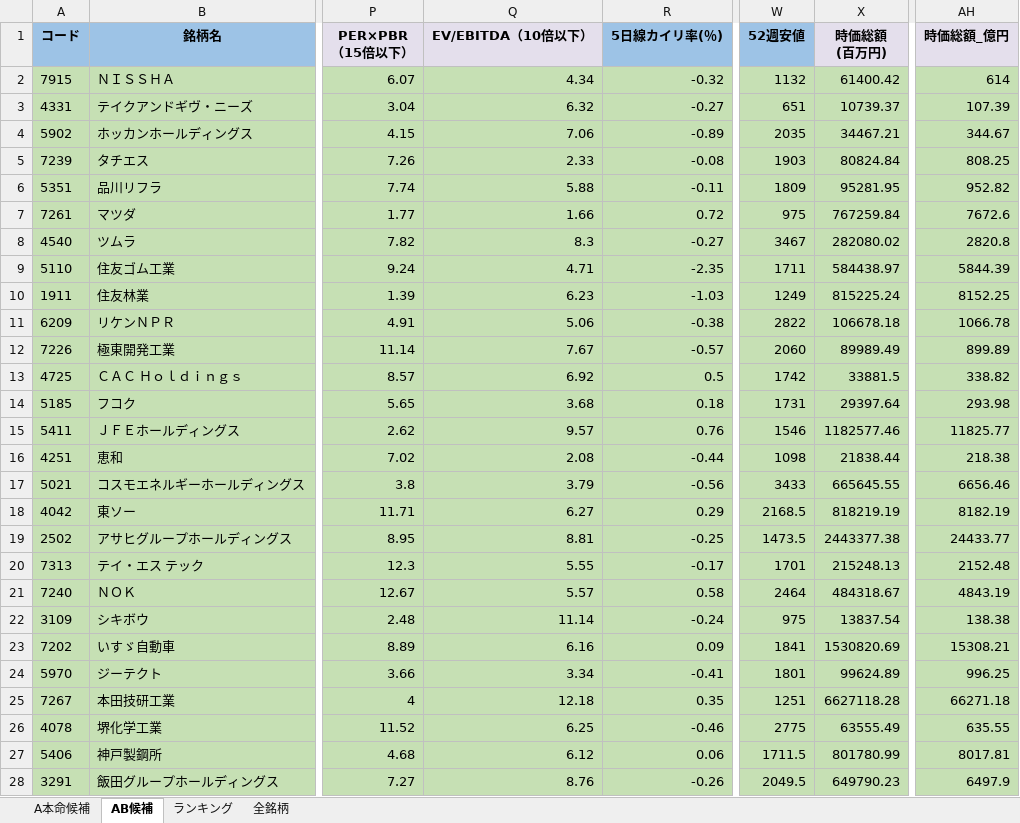
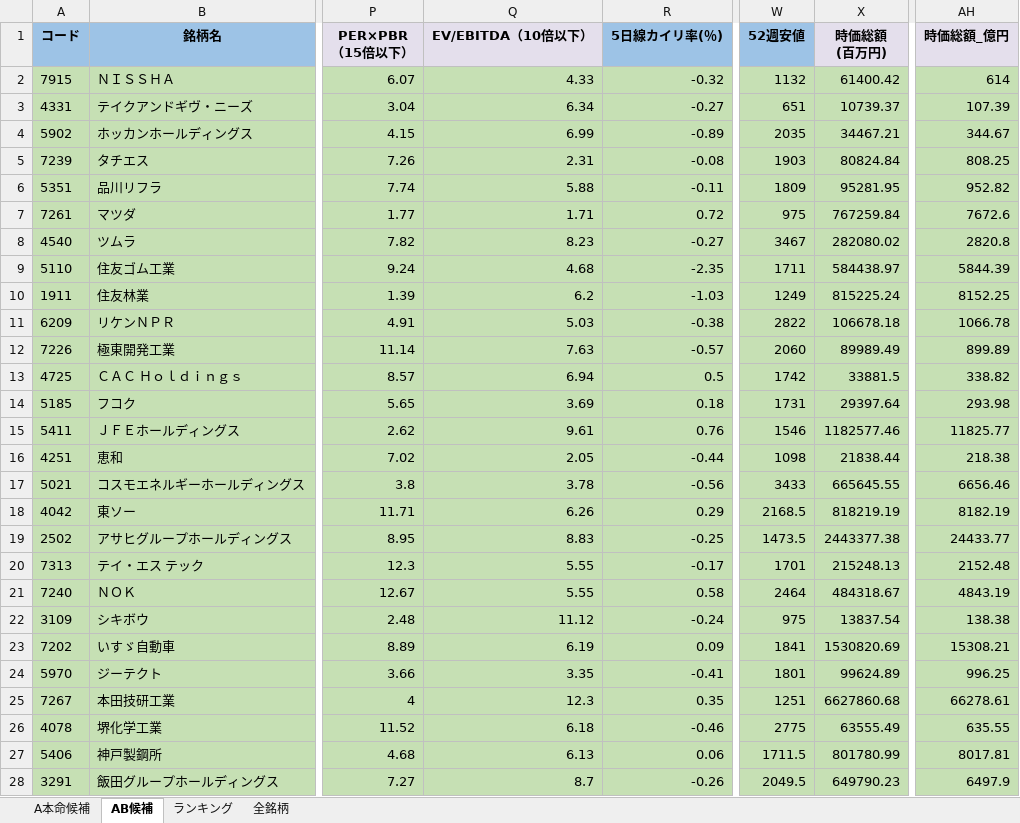
Before and after one commit to ku0909/screening, an Excel workbook: result.xlsx, sheet AB候補, drawn as a sheet; only a part is shown, gaps mark what is left out; values as stored, in another font and other column widths than the file's, no borders; the diff covers the shown part only; the diff names each change by its address in the sheet, - before the commit and + after, or states it on an @@ line.

```diff
--- a/result.xlsx (sheet AB候補)
+++ b/result.xlsx (sheet AB候補)
-Q2 (EV/EBITDA（10倍以下）): 4.34
+Q2 (EV/EBITDA（10倍以下）): 4.33
-Q3 (EV/EBITDA（10倍以下）): 6.32
+Q3 (EV/EBITDA（10倍以下）): 6.34
-Q4 (EV/EBITDA（10倍以下）): 7.06
+Q4 (EV/EBITDA（10倍以下）): 6.99
-Q5 (EV/EBITDA（10倍以下）): 2.33
+Q5 (EV/EBITDA（10倍以下）): 2.31
-Q7 (EV/EBITDA（10倍以下）): 1.66
+Q7 (EV/EBITDA（10倍以下）): 1.71
-Q8 (EV/EBITDA（10倍以下）): 8.3
+Q8 (EV/EBITDA（10倍以下）): 8.23
-Q9 (EV/EBITDA（10倍以下）): 4.71
+Q9 (EV/EBITDA（10倍以下）): 4.68
-Q10 (EV/EBITDA（10倍以下）): 6.23
+Q10 (EV/EBITDA（10倍以下）): 6.2
-Q11 (EV/EBITDA（10倍以下）): 5.06
+Q11 (EV/EBITDA（10倍以下）): 5.03
-Q12 (EV/EBITDA（10倍以下）): 7.67
+Q12 (EV/EBITDA（10倍以下）): 7.63
-Q13 (EV/EBITDA（10倍以下）): 6.92
+Q13 (EV/EBITDA（10倍以下）): 6.94
-Q14 (EV/EBITDA（10倍以下）): 3.68
+Q14 (EV/EBITDA（10倍以下）): 3.69
-Q15 (EV/EBITDA（10倍以下）): 9.57
+Q15 (EV/EBITDA（10倍以下）): 9.61
-Q16 (EV/EBITDA（10倍以下）): 2.08
+Q16 (EV/EBITDA（10倍以下）): 2.05
-Q17 (EV/EBITDA（10倍以下）): 3.79
+Q17 (EV/EBITDA（10倍以下）): 3.78
-Q18 (EV/EBITDA（10倍以下）): 6.27
+Q18 (EV/EBITDA（10倍以下）): 6.26
-Q19 (EV/EBITDA（10倍以下）): 8.81
+Q19 (EV/EBITDA（10倍以下）): 8.83
-Q21 (EV/EBITDA（10倍以下）): 5.57
+Q21 (EV/EBITDA（10倍以下）): 5.55
-Q22 (EV/EBITDA（10倍以下）): 11.14
+Q22 (EV/EBITDA（10倍以下）): 11.12
-Q23 (EV/EBITDA（10倍以下）): 6.16
+Q23 (EV/EBITDA（10倍以下）): 6.19
-Q24 (EV/EBITDA（10倍以下）): 3.34
+Q24 (EV/EBITDA（10倍以下）): 3.35
-Q25 (EV/EBITDA（10倍以下）): 12.18
+Q25 (EV/EBITDA（10倍以下）): 12.3
-X25 (時価総額 (百万円)): 6627118.28
+X25 (時価総額 (百万円)): 6627860.68
-AH25 (時価総額_億円): 66271.18
+AH25 (時価総額_億円): 66278.61
-Q26 (EV/EBITDA（10倍以下）): 6.25
+Q26 (EV/EBITDA（10倍以下）): 6.18
-Q27 (EV/EBITDA（10倍以下）): 6.12
+Q27 (EV/EBITDA（10倍以下）): 6.13
-Q28 (EV/EBITDA（10倍以下）): 8.76
+Q28 (EV/EBITDA（10倍以下）): 8.7
```
Also changed, not shown: 1 added row, 2 removed rows and 227 edited cells elsewhere in this sheet, sheet 全銘柄, sheet ランキング, sheet A本命候補, 1 other file.
